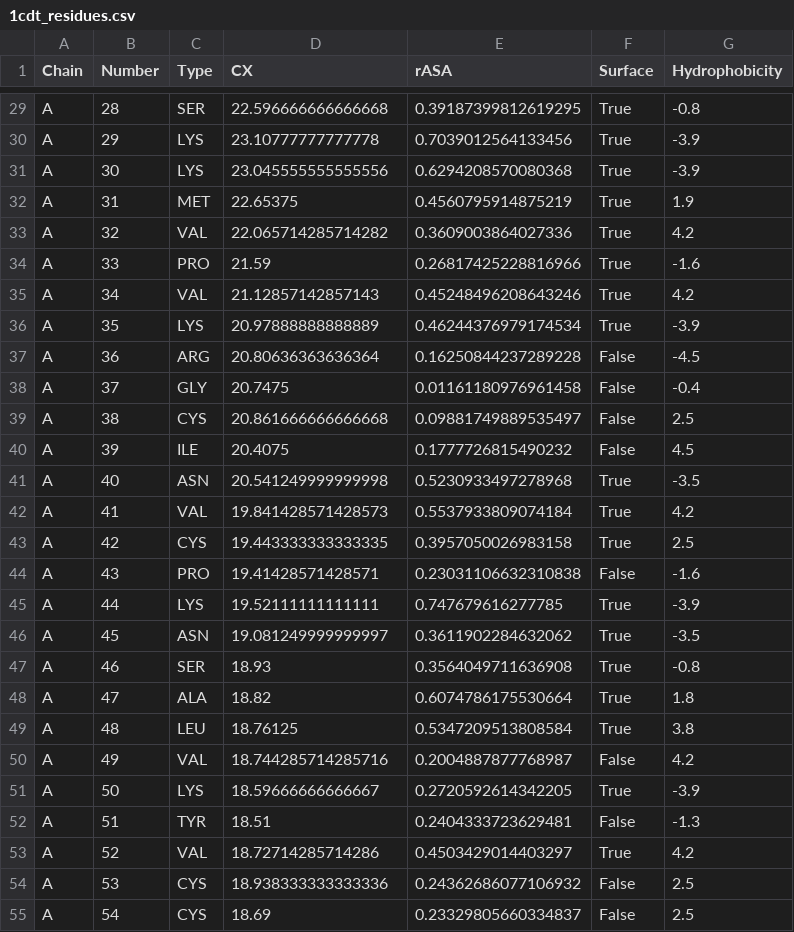
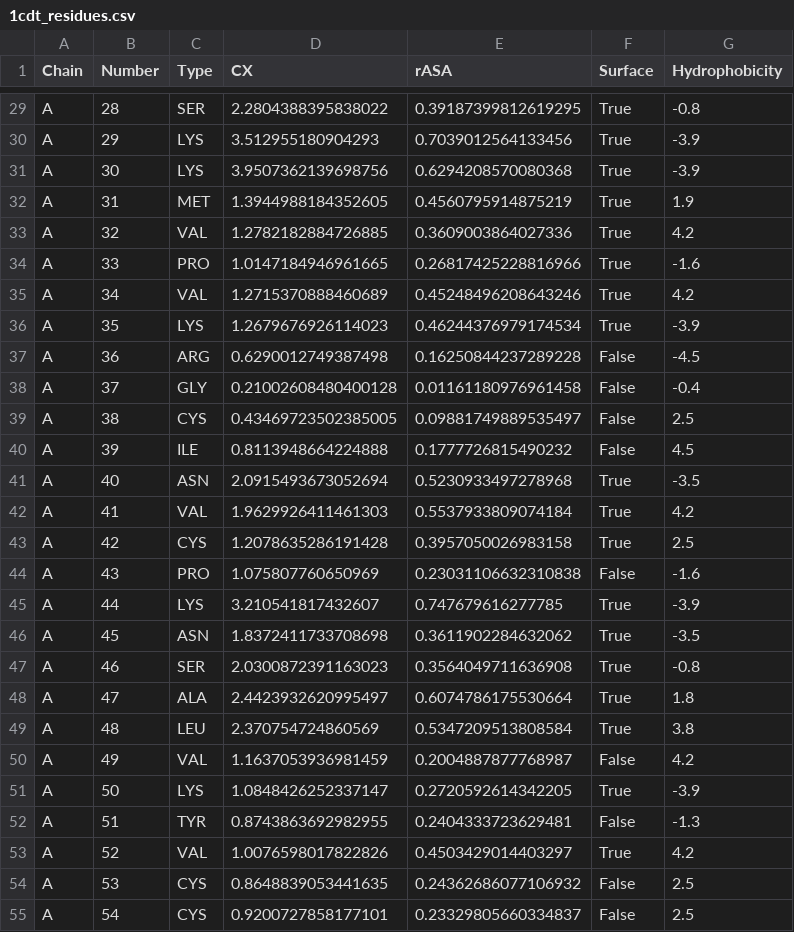
Before and after one commit to egegl/PDB_Analyzer, a CSV file: out/1cdt/1cdt_residues.csv, drawn as a sheet; only a part is shown, gaps mark what is left out; the diff covers the shown part only; the diff names each change by its address in the sheet, - before the commit and + after, or states it on an @@ line.

```diff
--- a/out/1cdt/1cdt_residues.csv
+++ b/out/1cdt/1cdt_residues.csv
-D29 (CX): 22.596666666666668
+D29 (CX): 2.2804388395838022
-D30 (CX): 23.10777777777778
+D30 (CX): 3.512955180904293
-D31 (CX): 23.045555555555556
+D31 (CX): 3.9507362139698756
-D32 (CX): 22.65375
+D32 (CX): 1.3944988184352605
-D33 (CX): 22.065714285714282
+D33 (CX): 1.2782182884726885
-D34 (CX): 21.59
+D34 (CX): 1.0147184946961665
-D35 (CX): 21.12857142857143
+D35 (CX): 1.2715370888460689
-D36 (CX): 20.97888888888889
+D36 (CX): 1.2679676926114023
-D37 (CX): 20.80636363636364
+D37 (CX): 0.6290012749387498
-D38 (CX): 20.7475
+D38 (CX): 0.21002608480400128
-D39 (CX): 20.861666666666668
+D39 (CX): 0.43469723502385005
-D40 (CX): 20.4075
+D40 (CX): 0.8113948664224888
-D41 (CX): 20.541249999999998
+D41 (CX): 2.0915493673052694
-D42 (CX): 19.841428571428573
+D42 (CX): 1.9629926411461303
-D43 (CX): 19.443333333333335
+D43 (CX): 1.2078635286191428
-D44 (CX): 19.41428571428571
+D44 (CX): 1.075807760650969
-D45 (CX): 19.52111111111111
+D45 (CX): 3.210541817432607
-D46 (CX): 19.081249999999997
+D46 (CX): 1.8372411733708698
-D47 (CX): 18.93
+D47 (CX): 2.0300872391163023
-D48 (CX): 18.82
+D48 (CX): 2.4423932620995497
-D49 (CX): 18.76125
+D49 (CX): 2.370754724860569
-D50 (CX): 18.744285714285716
+D50 (CX): 1.1637053936981459
-D51 (CX): 18.59666666666667
+D51 (CX): 1.0848426252337147
-D52 (CX): 18.51
+D52 (CX): 0.8743863692982955
-D53 (CX): 18.72714285714286
+D53 (CX): 1.0076598017822826
-D54 (CX): 18.938333333333336
+D54 (CX): 0.8648839053441635
-D55 (CX): 18.69
+D55 (CX): 0.9200727858177101
```
Also changed, not shown: 93 edited cells elsewhere in this file, out/1cdt/1cdt_patches.csv, out/1ddz/1ddz_patches.csv, 9 other files.
